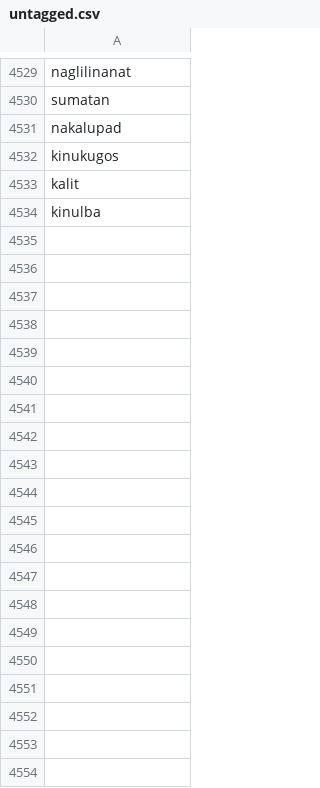
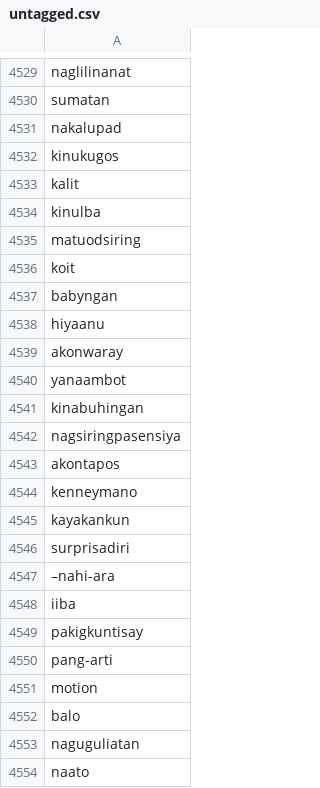
Before and after one commit to Linux-User-Group-ESSU/Waray-Waray-NLP-POS-Tagger, a CSV file: Untagged_Word/untagged.csv, drawn as a sheet; only a part is shown, gaps mark what is left out; the diff covers the shown part only; the diff names each change by its address in the sheet, - before the commit and + after, or states it on an @@ line.

Commit message:
new untagged data

```diff
--- a/Untagged_Word/untagged.csv
+++ b/Untagged_Word/untagged.csv
+row 4535: matuodsiring
+row 4536: koit
+row 4537: babyngan
+row 4538: hiyaanu
+row 4539: akonwaray
+row 4540: yanaambot
+row 4541: kinabuhingan
+row 4542: nagsiringpasensiya
+row 4543: akontapos
+row 4544: kenneymano
+row 4545: kayakankun
+row 4546: surprisadiri
+row 4547: –nahi-ara
+row 4548: iiba
+row 4549: pakigkuntisay
+row 4550: pang-arti
+row 4551: motion
+row 4552: balo
+row 4553: naguguliatan
+row 4554: naato
```
Also changed, not shown: 12 added rows elsewhere in this file.
